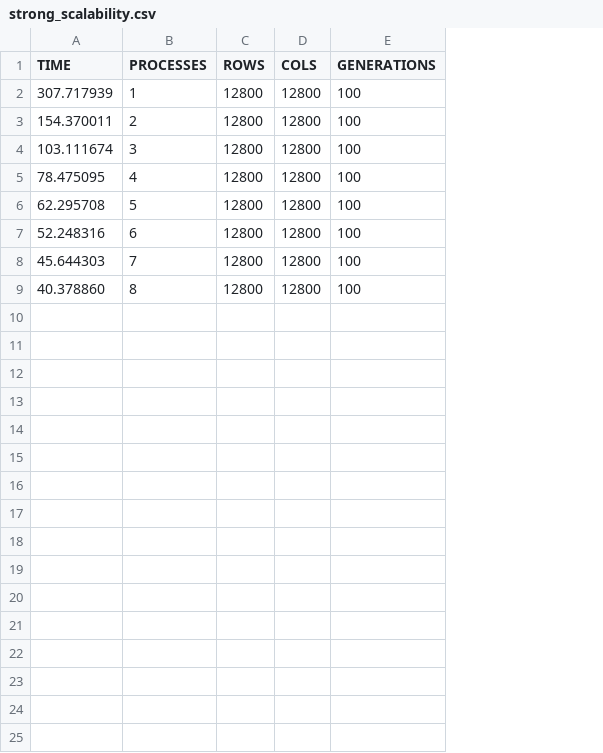
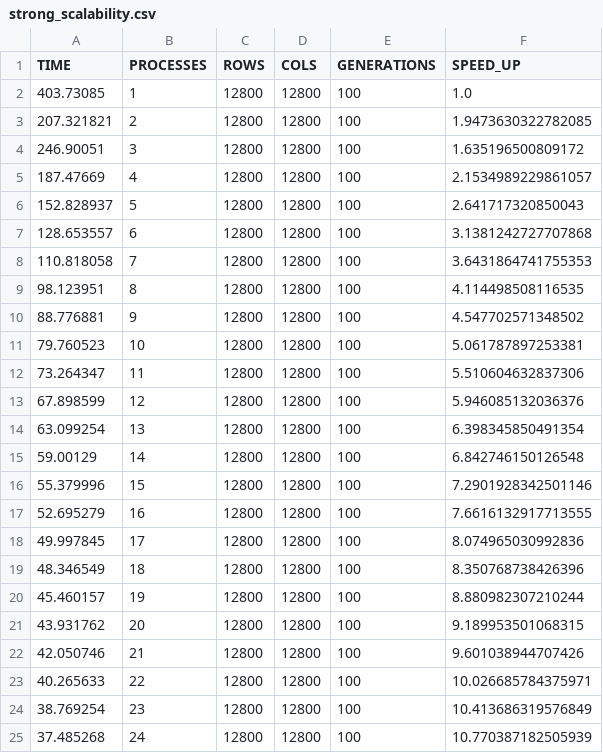
Before and after one commit to peppe-99/Distribuited-GameOfLife, a CSV file: results/strong_scalability.csv, drawn as a sheet; the diff names each change by its address in the sheet, - before the commit and + after, or states it on an @@ line.

Commit message:
strong scalability result on cluster

```diff
--- a/results/strong_scalability.csv
+++ b/results/strong_scalability.csv
+column F (SPEED_UP), rows 2-9: 1.0 | 1.9473630322782085 | 1.635196500809172 | 2.1534989229861057 | 2.641717320850043 | 3.1381242727707868 | 3.6431864741755353 | 4.114498508116535
-A2 (TIME): 307.717939
+A2 (TIME): 403.73085
-A3 (TIME): 154.370011
+A3 (TIME): 207.321821
-A4 (TIME): 103.111674
+A4 (TIME): 246.90051
-A5 (TIME): 78.475095
+A5 (TIME): 187.47669
-A6 (TIME): 62.295708
+A6 (TIME): 152.828937
-A7 (TIME): 52.248316
+A7 (TIME): 128.653557
-A8 (TIME): 45.644303
+A8 (TIME): 110.818058
-A9 (TIME): 40.378860
+A9 (TIME): 98.123951
+row 10: 88.776881 | 9 | 12800 | 12800 | 100 | 4.547702571348502
+row 11: 79.760523 | 10 | 12800 | 12800 | 100 | 5.061787897253381
+row 12: 73.264347 | 11 | 12800 | 12800 | 100 | 5.510604632837306
+row 13: 67.898599 | 12 | 12800 | 12800 | 100 | 5.946085132036376
+row 14: 63.099254 | 13 | 12800 | 12800 | 100 | 6.398345850491354
+row 15: 59.00129 | 14 | 12800 | 12800 | 100 | 6.842746150126548
+row 16: 55.379996 | 15 | 12800 | 12800 | 100 | 7.2901928342501146
+row 17: 52.695279 | 16 | 12800 | 12800 | 100 | 7.6616132917713555
+row 18: 49.997845 | 17 | 12800 | 12800 | 100 | 8.074965030992836
+row 19: 48.346549 | 18 | 12800 | 12800 | 100 | 8.350768738426396
+row 20: 45.460157 | 19 | 12800 | 12800 | 100 | 8.880982307210244
+row 21: 43.931762 | 20 | 12800 | 12800 | 100 | 9.189953501068315
+row 22: 42.050746 | 21 | 12800 | 12800 | 100 | 9.601038944707426
+row 23: 40.265633 | 22 | 12800 | 12800 | 100 | 10.026685784375971
+row 24: 38.769254 | 23 | 12800 | 12800 | 100 | 10.413686319576849
+row 25: 37.485268 | 24 | 12800 | 12800 | 100 | 10.770387182505939
```
Also changed, not shown: 1 other file.
